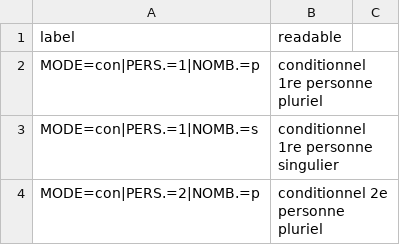
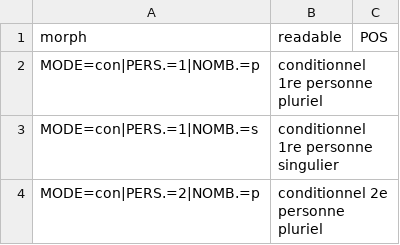
Before and after one commit to hipster-philology/pyrrhaCI, a TSV file: fichiers_exemple/morph.tsv, drawn as a sheet; only a part is shown.

```diff
--- a/fichiers_exemple/morph.tsv
+++ b/fichiers_exemple/morph.tsv
@@ -1,2 +1,2 @@
-label	readable
+morph	readable	POS
 MODE=con|PERS.=1|NOMB.=p	conditionnel 1re personne pluriel
```
Also changed, not shown: 13 other files.
